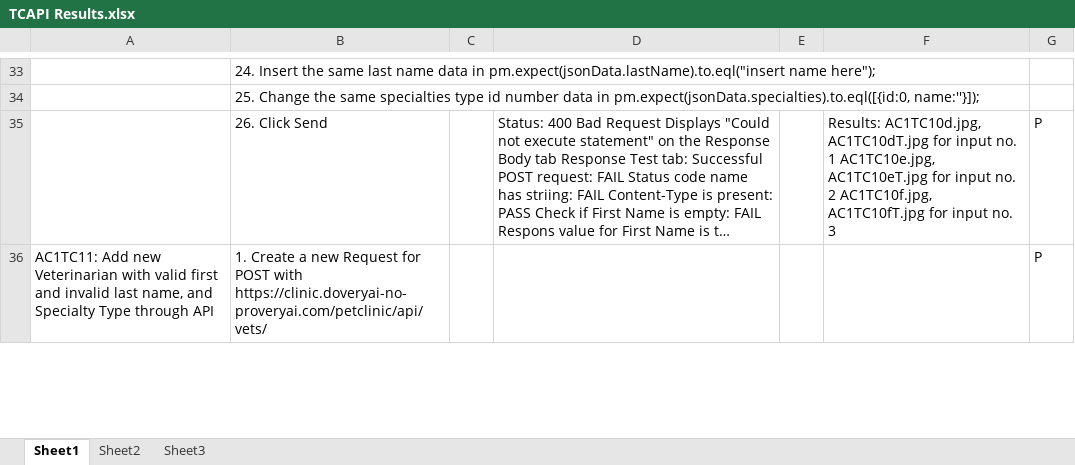
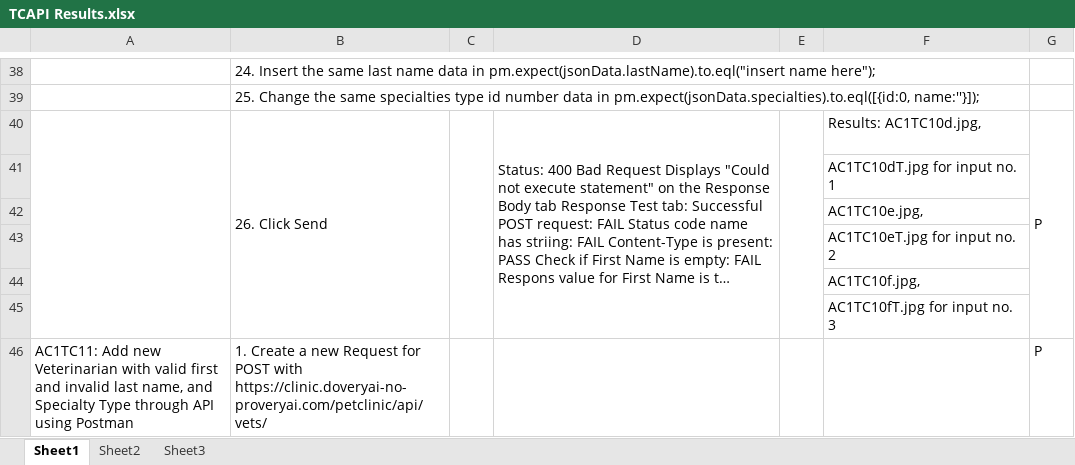
Before and after one commit to vmanuputty/V4Q, an Excel workbook: Class12/Class12Capstone/Test Cases/API Specific Tests and Results/TCAPI Results.xlsx, sheet Sheet1, drawn as a sheet; only a part is shown, gaps mark what is left out; long unchanged cells end in …; values as stored, in another font and other column widths than the file's, no cell formats; addresses are those after the commit; the diff covers the shown part only; the diff names each change by its address in the sheet, - before the commit and + after, or states it on an @@ line.

```diff
--- a/Class12/Class12Capstone/Test Cases/API Specific Tests and Results/TCAPI Results.xlsx (sheet Sheet1)
+++ b/Class12/Class12Capstone/Test Cases/API Specific Tests and Results/TCAPI Results.xlsx (sheet Sheet1)
+A40:A45 merged
+B40:B45 merged
+C40:C45 merged
+D40:D45 merged
+E40:E45 merged
-F40: Results: AC1TC10d.jpg, AC1TC10dT.jpg for input no. 1 AC1TC10e.jpg, AC1TC10eT.jpg for input no. 2 AC1TC10f.jpg, AC1TC10fT.jpg for input no. 3
+F40: Results: AC1TC10d.jpg,
+G40:G45 merged
+row 41:  |  |  |  |  | AC1TC10dT.jpg for input no. 1
+row 42:  |  |  |  |  | AC1TC10e.jpg,
+row 43:  |  |  |  |  | AC1TC10eT.jpg for input no. 2
+row 44:  |  |  |  |  | AC1TC10f.jpg,
+row 45:  |  |  |  |  | AC1TC10fT.jpg for input no. 3
-A46: …through API
+A46: …through API using Postman
```
Also changed, not shown: 15 added rows, 8 edited cells and merged cells elsewhere in this sheet, cell formats, Class12/Class12Capstone/Self Learning Testcases and Results/TCSelfLearning.xlsx, Class12/Class12Capstone/Test Cases/API Specific Tests and Results/TCAPI.xlsx, 26 other files.
